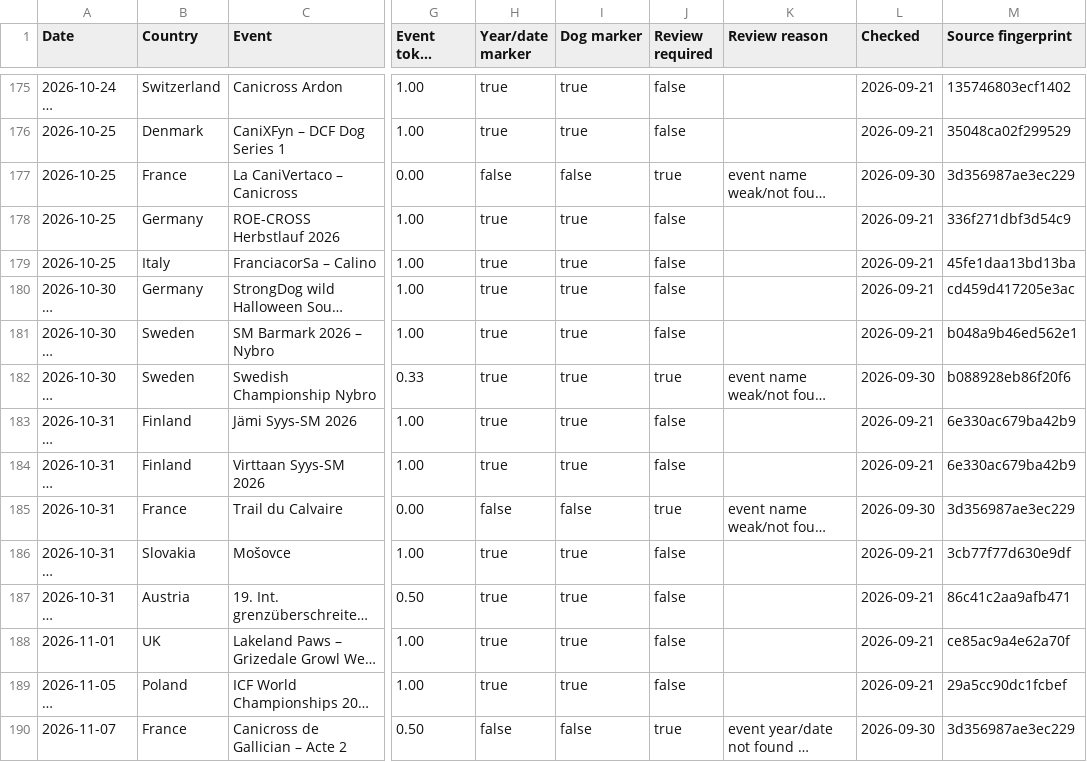
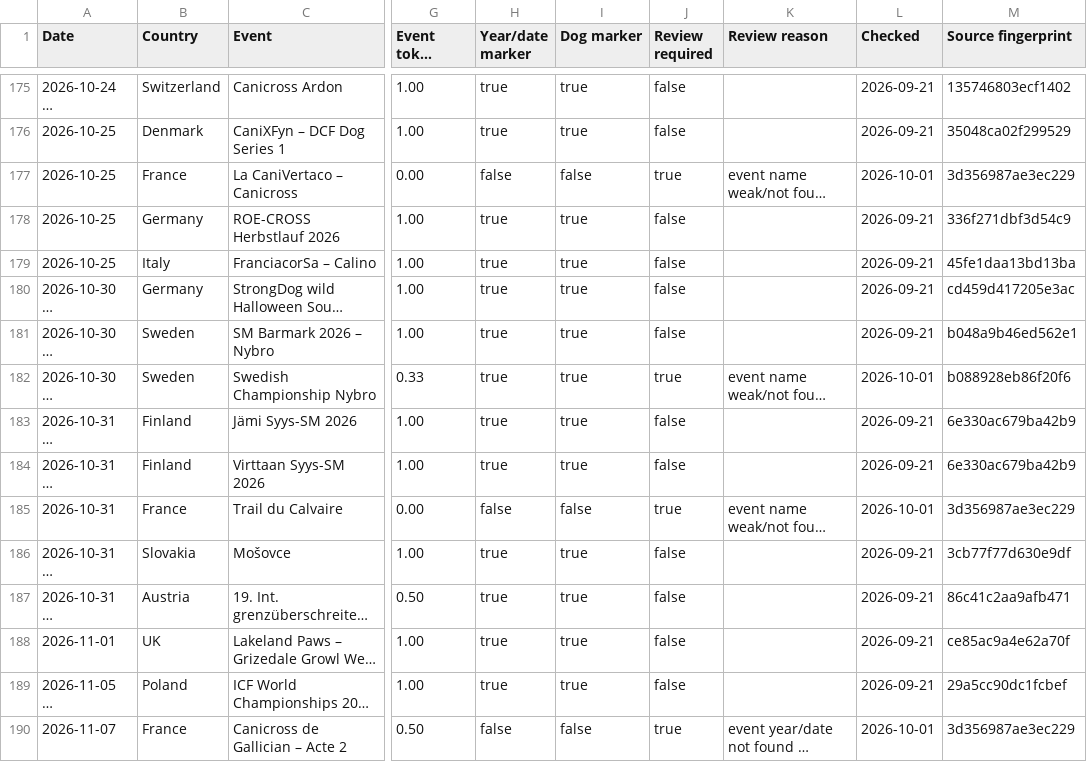
Before and after one commit to zoyored/dogs, a CSV file: data/event-validation.csv, drawn as a sheet; only a part is shown, gaps mark what is left out; long unchanged cells end in …; the diff covers the shown part only; the diff names each change by its address in the sheet, - before the commit and + after, or states it on an @@ line.

```diff
--- a/data/event-validation.csv
+++ b/data/event-validation.csv
-L177 (Checked): 2026-09-30
+L177 (Checked): 2026-10-01
-L182 (Checked): 2026-09-30
+L182 (Checked): 2026-10-01
-L185 (Checked): 2026-09-30
+L185 (Checked): 2026-10-01
-L190 (Checked): 2026-09-30
+L190 (Checked): 2026-10-01
```
Also changed, not shown: 142 edited cells elsewhere in this file, 1 other file.
